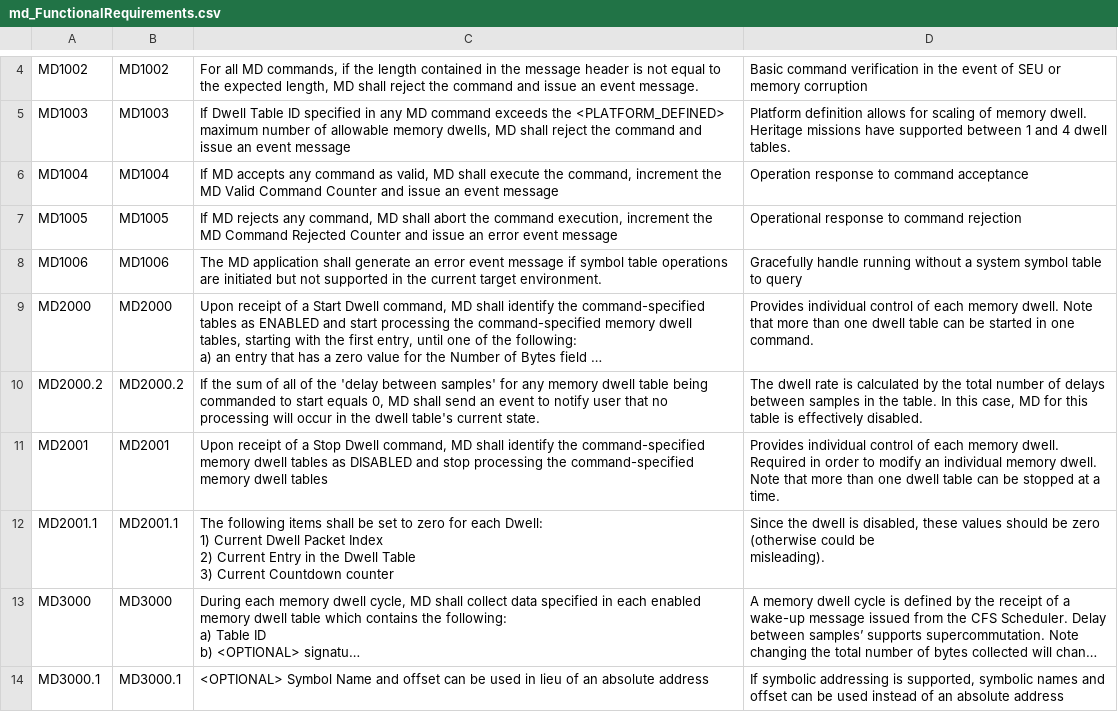
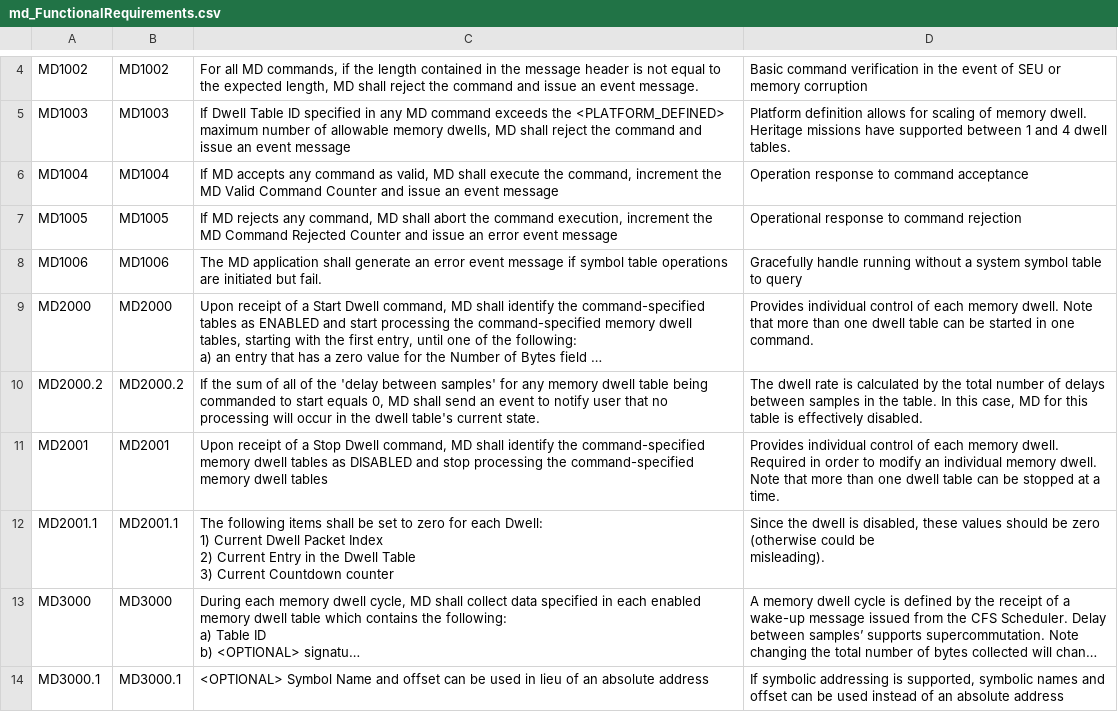
Before and after one commit to nasa/MD, a CSV file: docs/md_FunctionalRequirements.csv, drawn as a sheet; only a part is shown, gaps mark what is left out; long unchanged cells end in …; the diff names each change by its address in the sheet, - before the commit and + after, or states it on an @@ line.

Commit message:
Fix #81, Update Requirement 1006
Fix #81, Update Requirement 1006 to better reflect MD application.

```diff
--- a/docs/md_FunctionalRequirements.csv
+++ b/docs/md_FunctionalRequirements.csv
-C8: …initiated but not supported in the current target environment.
+C8: …initiated but fail.
```
